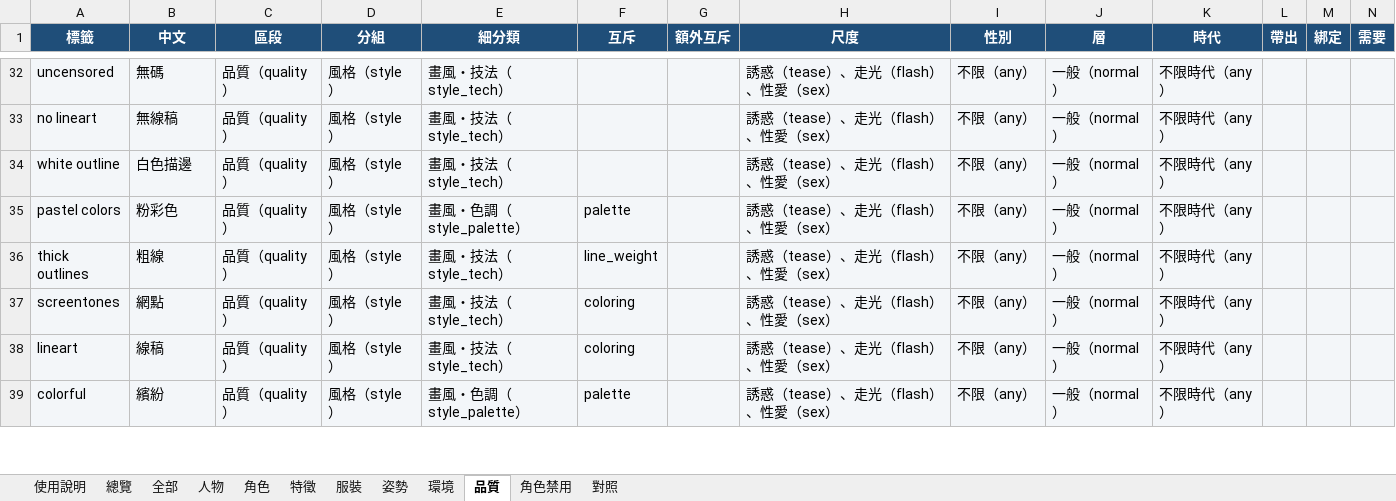
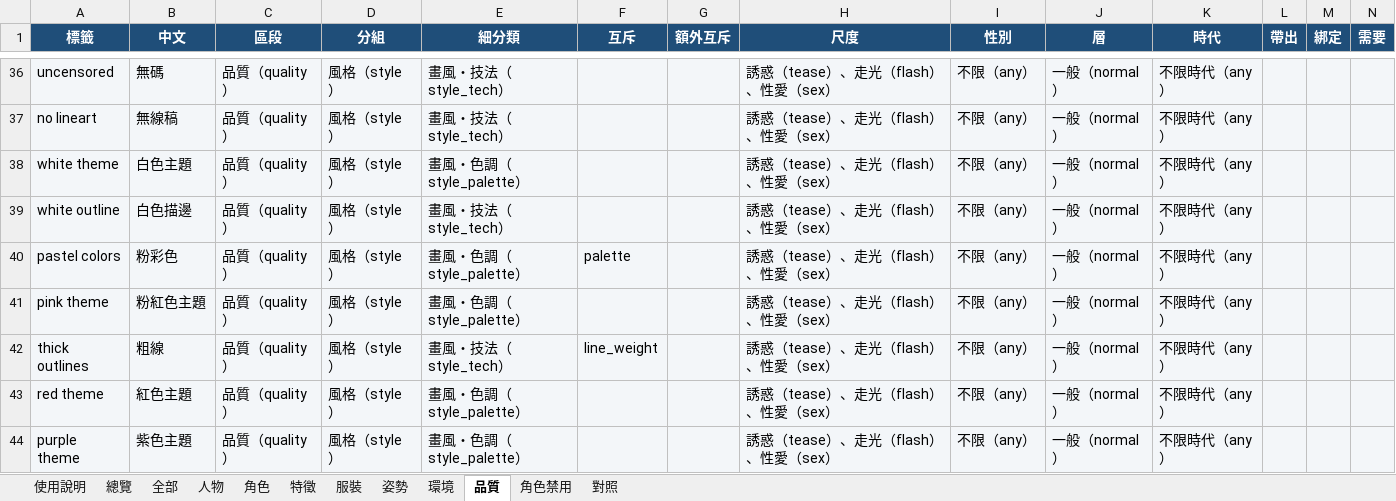
Before and after one commit to bosen12/danbooru_tag_random, an Excel workbook: danbooru_lexicon.xlsx, sheet 品質, drawn as a sheet; only a part is shown, gaps mark what is left out; the shorter side is filled out with more unchanged rows; values as stored, in another font and other column widths than the file's, no borders; the diff covers the shown part only; the diff names each change by its address in the sheet, - before the commit and + after, or states it on an @@ line.

```diff
--- a/danbooru_lexicon.xlsx (sheet 品質)
+++ b/danbooru_lexicon.xlsx (sheet 品質)
+row 38: white theme | 白色主題 | 品質（quality） | 風格（style） | 畫風・色調（style_palette） |  |  | 誘惑（tease）、走光（flash）、性愛（sex） | 不限（any） | 一般（normal） | 不限時代（any）
+row 41: pink theme | 粉紅色主題 | 品質（quality） | 風格（style） | 畫風・色調（style_palette） |  |  | 誘惑（tease）、走光（flash）、性愛（sex） | 不限（any） | 一般（normal） | 不限時代（any）
+row 43: red theme | 紅色主題 | 品質（quality） | 風格（style） | 畫風・色調（style_palette） |  |  | 誘惑（tease）、走光（flash）、性愛（sex） | 不限（any） | 一般（normal） | 不限時代（any）
+row 44: purple theme | 紫色主題 | 品質（quality） | 風格（style） | 畫風・色調（style_palette） |  |  | 誘惑（tease）、走光（flash）、性愛（sex） | 不限（any） | 一般（normal） | 不限時代（any）
```
Also changed, not shown: 8 added rows elsewhere in this sheet, sheet 全部, sheet 服裝, sheet 特徵, sheet 姿勢, sheet 環境, sheet 總覽, 1 more sheet, 9 other files.
